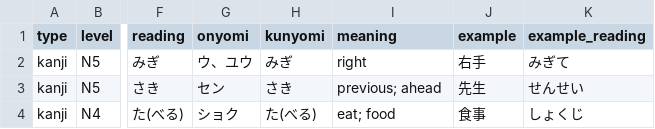
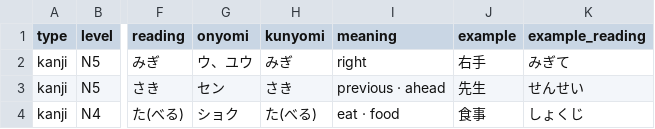
Before and after one commit to steffigb/ganbatte, a CSV file: templates/import/kanji-template.csv, drawn as a sheet; only a part is shown, gaps mark what is left out; the diff names each change by its address in the sheet, - before the commit and + after, or states it on an @@ line.

Commit message:
Add bulk CSV import with item examples and mediopunkt meanings

```diff
--- a/templates/import/kanji-template.csv
+++ b/templates/import/kanji-template.csv
-I3 (meaning): previous; ahead
+I3 (meaning): previous · ahead
-I4 (meaning): eat; food
+I4 (meaning): eat · food
```
Also changed, not shown: 39 other files.
